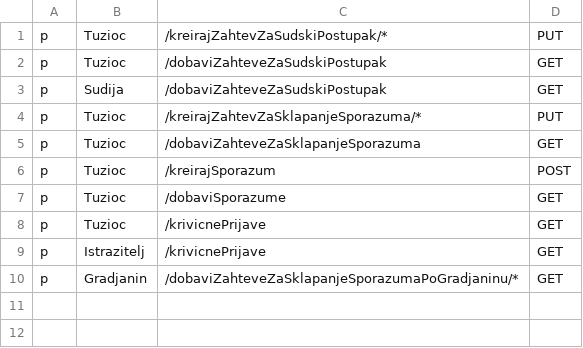
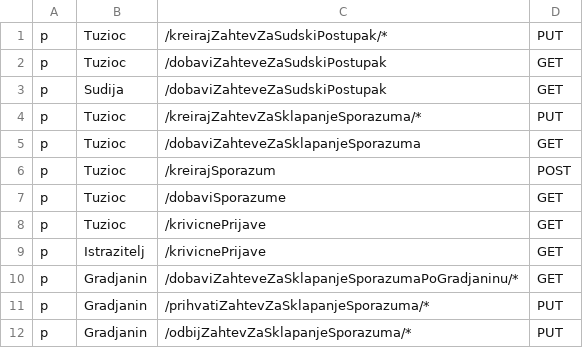
Before and after one commit to markoceran/eUprava, a CSV file: eUprava-Backend/tuzilastvo_service/policy.csv, drawn as a sheet; the diff names each change by its address in the sheet, - before the commit and + after, or states it on an @@ line.

Commit message:
prihvatanje i odbijanje zahteva za sklapanje sporazuma

```diff
--- a/eUprava-Backend/tuzilastvo_service/policy.csv
+++ b/eUprava-Backend/tuzilastvo_service/policy.csv
+row 11: p | Gradjanin | /prihvatiZahtevZaSklapanjeSporazuma/* | PUT
+row 12: p | Gradjanin | /odbijZahtevZaSklapanjeSporazuma/* | PUT
```
Also changed, not shown: 15 other files.
